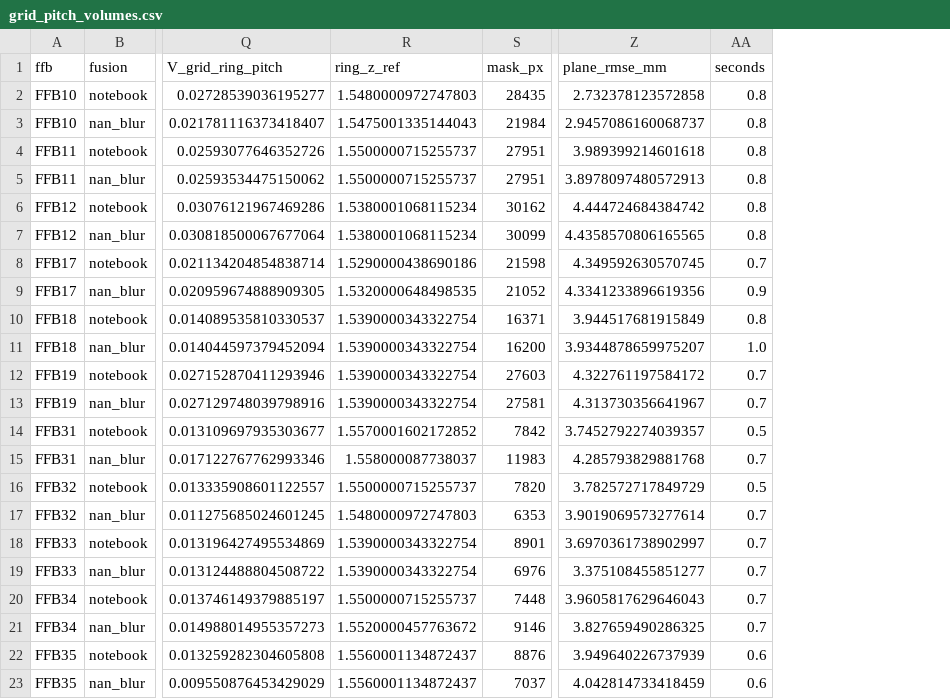
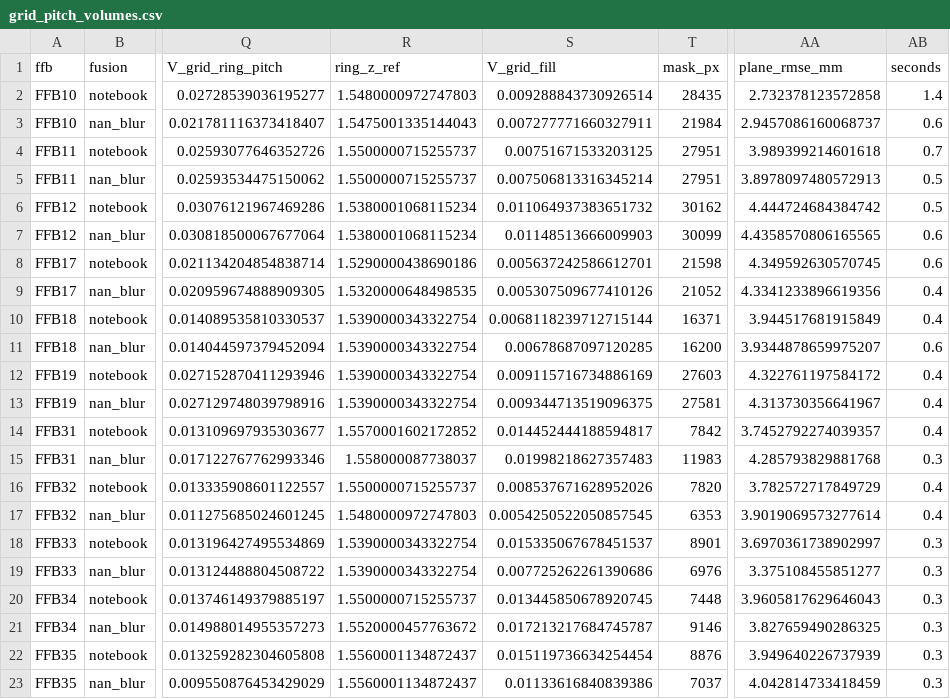
Before and after one commit to rajul-kk/ffb-rgbd-mass-estimation, a CSV file: results/grid_pitch_volumes.csv, drawn as a sheet; only a part is shown, gaps mark what is left out; addresses are those after the commit; the diff names each change by its address in the sheet, - before the commit and + after, or states it on an @@ line.

```diff
--- a/results/grid_pitch_volumes.csv
+++ b/results/grid_pitch_volumes.csv
+column S (V_grid_fill), rows 2-23: 0.009288843730926514 | 0.007277771660327911 | 0.00751671533203125 | 0.007506813316345214 | 0.011064937383651732 | 0.01148513666009903 | 0.005637242586612701 | 0.005307509677410126 | 0.0068118239712715144 | 0.00678687097120285 | 0.009115716734886169 | 0.009344713519096375 | 0.014452444188594817 | 0.01998218627357483 | 0.008537671628952026 | 0.0054250522050857545 | 0.015335067678451537 | 0.007725262261390686 | 0.013445850678920745 | 0.017213217684745787 | 0.015119736634254454 | 0.01133616840839386
-AB2 (seconds): 0.8
+AB2 (seconds): 1.4
-AB3 (seconds): 0.8
+AB3 (seconds): 0.6
-AB4 (seconds): 0.8
+AB4 (seconds): 0.7
-AB5:AB6 (seconds): 0.8
+AB5:AB6 (seconds): 0.5
-AB7 (seconds): 0.8
+AB7 (seconds): 0.6
-AB8 (seconds): 0.7
+AB8 (seconds): 0.6
-AB9 (seconds): 0.9
+AB9 (seconds): 0.4
-AB10 (seconds): 0.8
+AB10 (seconds): 0.4
-AB11 (seconds): 1.0
+AB11 (seconds): 0.6
-AB12:AB13 (seconds): 0.7
+AB12:AB13 (seconds): 0.4
-AB14 (seconds): 0.5
+AB14 (seconds): 0.4
-AB15 (seconds): 0.7
+AB15 (seconds): 0.3
-AB16 (seconds): 0.5
+AB16 (seconds): 0.4
-AB17 (seconds): 0.7
+AB17 (seconds): 0.4
-AB18:AB21 (seconds): 0.7
+AB18:AB21 (seconds): 0.3
-AB22:AB23 (seconds): 0.6
+AB22:AB23 (seconds): 0.3
```
Also changed, not shown: results/grid_pitch_heldout.csv, 5 other files.
